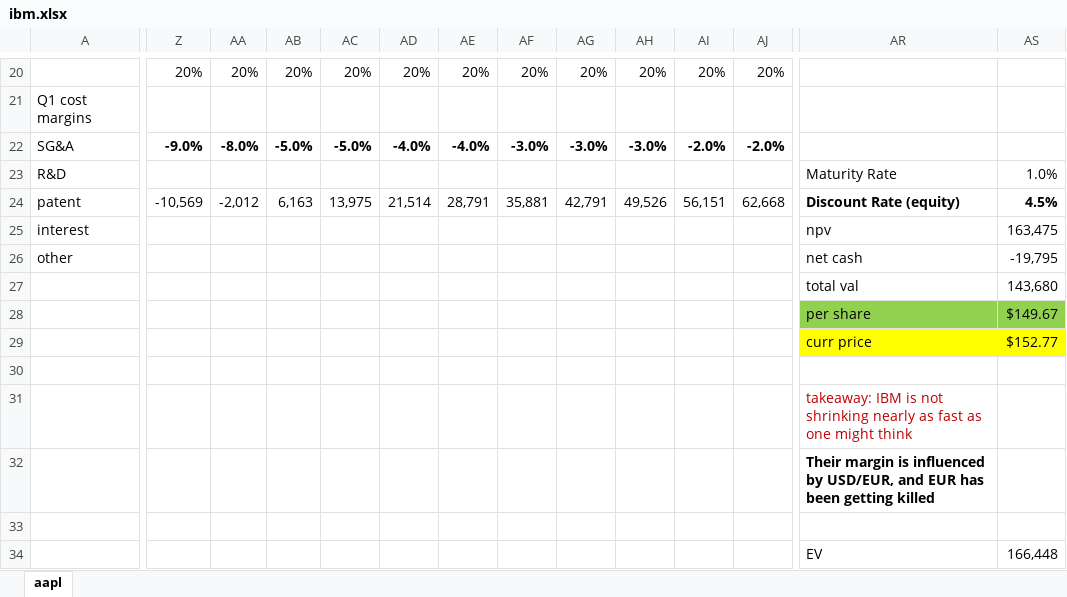
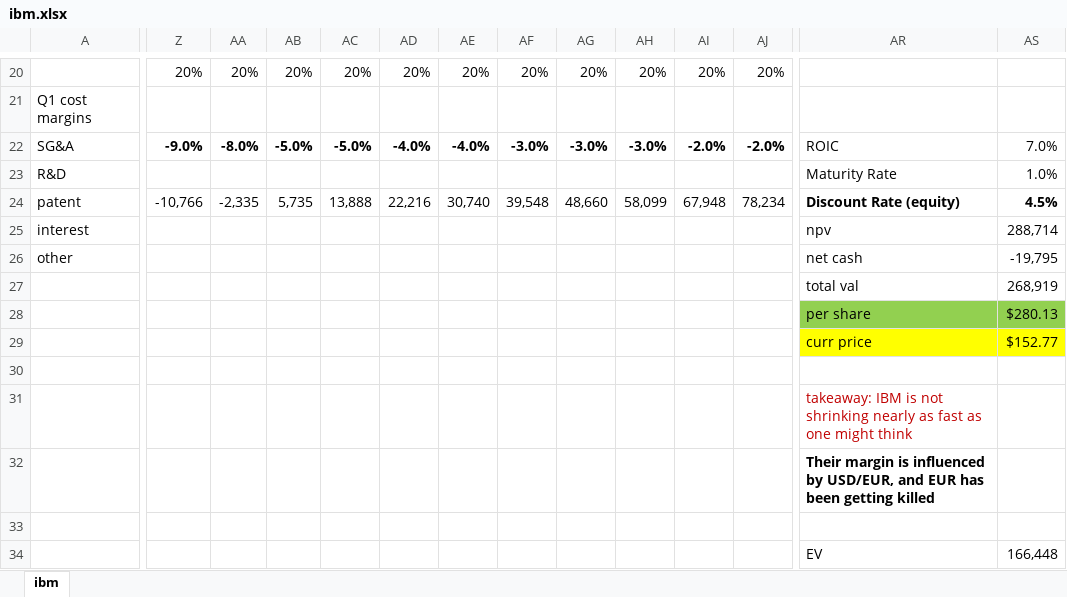
Before and after one commit to IanMadlenya/pwillmott, an Excel workbook: finance/work/ibm.xlsx, sheet ibm, drawn as a sheet; only a part is shown, gaps mark what is left out; values as stored, in another font and other column widths than the file's, no borders; charts and pictures not drawn; the diff covers the shown part only; the diff names each change by its address in the sheet, - before the commit and + after, or states it on an @@ line.

Commit message:
ibm sheet done

```diff
--- a/finance/work/ibm.xlsx (sheet ibm)
+++ b/finance/work/ibm.xlsx (sheet ibm)
-sheet tab: aapl
+sheet tab: ibm
-AR22: (empty)
+AR22: ROIC
-AS22: (empty)
+AS22: 7.0%
-Z24: -10,569
+Z24: -10,766
-AA24: -2,012
+AA24: -2,335
-AB24: 6,163
+AB24: 5,735
-AC24: 13,975
+AC24: 13,888
-AD24: 21,514
+AD24: 22,216
-AE24: 28,791
+AE24: 30,740
-AF24: 35,881
+AF24: 39,548
-AG24: 42,791
+AG24: 48,660
-AH24: 49,526
+AH24: 58,099
-AI24: 56,151
+AI24: 67,948
-AJ24: 62,668
+AJ24: 78,234
-AS25: 163,475
+AS25: 288,714
-AS27: 143,680
+AS27: 268,919
-AS28: $149.67
+AS28: $280.13
```
Also changed, not shown: 2 added rows, 2 removed rows and 75 edited cells elsewhere in this sheet, 2 other files.
